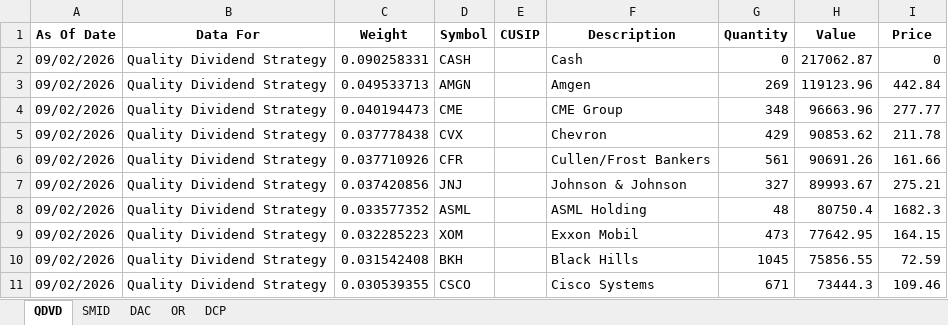
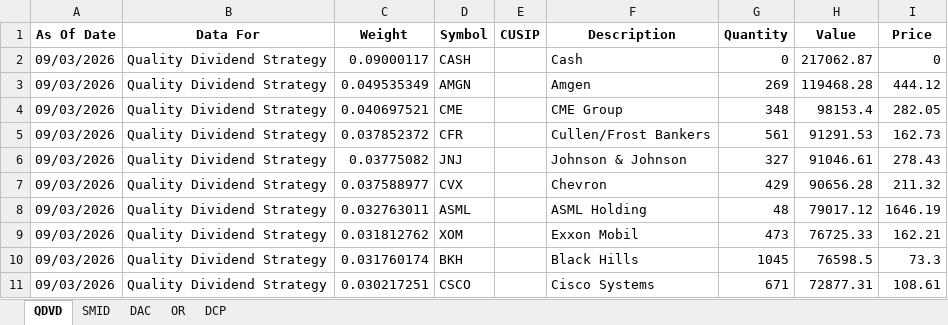
Before and after one commit to ryansadair/mcp-dashboard, an Excel workbook: data/Tamarac_Holdings.xlsx, sheet QDVD, drawn as a sheet; only a part is shown; values as stored, in another font and other column widths than the file's, no borders; removed rows and columns are numbered as before the commit, all else as after; the diff covers the shown part only; the diff names each change by its address in the sheet, - before the commit and + after, or states it on an @@ line.

```diff
--- a/data/Tamarac_Holdings.xlsx (sheet QDVD)
+++ b/data/Tamarac_Holdings.xlsx (sheet QDVD)
-A2:A4 (As Of Date): 09/02/2026
+A2:A4 (As Of Date): 09/03/2026
-C2 (Weight): 0.090258331
+C2 (Weight): 0.09000117
-C3 (Weight): 0.049533713
+C3 (Weight): 0.049535349
-H3 (Value): 119123.96
+H3 (Value): 119468.28
-I3 (Price): 442.84
+I3 (Price): 444.12
-C4 (Weight): 0.040194473
+C4 (Weight): 0.040697521
-H4 (Value): 96663.96
+H4 (Value): 98153.4
-I4 (Price): 277.77
+I4 (Price): 282.05
-row 5: 09/02/2026 | Quality Dividend Strategy | 0.037778438 | CVX |  | Chevron | 429 | 90853.62 | 211.78
-A5:A6 (As Of Date): 09/02/2026
+A5:A6 (As Of Date): 09/03/2026
-C5 (Weight): 0.037710926
+C5 (Weight): 0.037852372
-H5 (Value): 90691.26
+H5 (Value): 91291.53
-I5 (Price): 161.66
+I5 (Price): 162.73
-C6 (Weight): 0.037420856
+C6 (Weight): 0.03775082
-H6 (Value): 89993.67
+H6 (Value): 91046.61
-I6 (Price): 275.21
+I6 (Price): 278.43
+row 7: 09/03/2026 | Quality Dividend Strategy | 0.037588977 | CVX |  | Chevron | 429 | 90656.28 | 211.32
-A8:A11 (As Of Date): 09/02/2026
+A8:A11 (As Of Date): 09/03/2026
-C8 (Weight): 0.033577352
+C8 (Weight): 0.032763011
-H8 (Value): 80750.4
+H8 (Value): 79017.12
-I8 (Price): 1682.3
+I8 (Price): 1646.19
-C9 (Weight): 0.032285223
+C9 (Weight): 0.031812762
-H9 (Value): 77642.95
+H9 (Value): 76725.33
-I9 (Price): 164.15
+I9 (Price): 162.21
-C10 (Weight): 0.031542408
+C10 (Weight): 0.031760174
-H10 (Value): 75856.55
+H10 (Value): 76598.5
-I10 (Price): 72.59
+I10 (Price): 73.3
-C11 (Weight): 0.030539355
+C11 (Weight): 0.030217251
-H11 (Value): 73444.3
+H11 (Value): 72877.31
-I11 (Price): 109.46
+I11 (Price): 108.61
```
Also changed, not shown: 3 added rows, 3 removed rows and 100 edited cells elsewhere in this sheet, sheet DAC, sheet DCP, sheet OR, sheet SMID.
